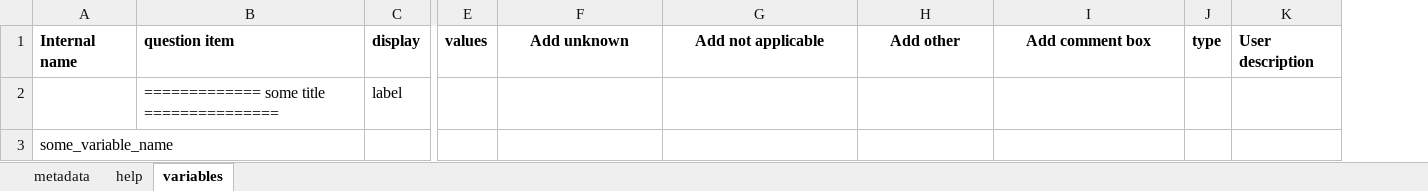
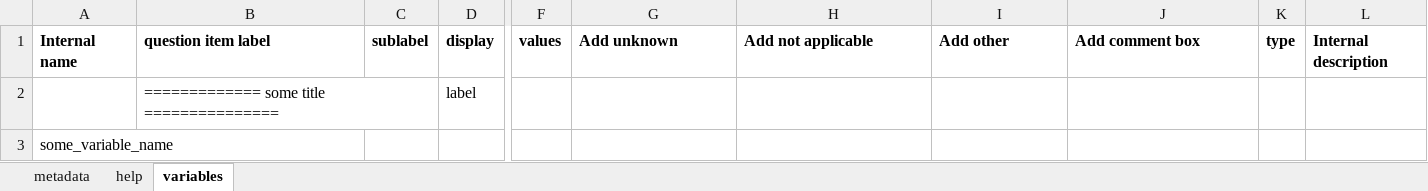
Before and after one commit to nbatra22/syntrillo-docs, an Excel workbook: apps/PythonAnywhere/website/static/healthie/documents/questionnaire_template_v0.1.xlsx, sheet variables, drawn as a sheet; only a part is shown, gaps mark what is left out; values as stored, in another font and other column widths than the file's, no borders; removed rows and columns are numbered as before the commit, all else as after; the diff names each change by its address in the sheet, - before the commit and + after, or states it on an @@ line.

```diff
--- a/apps/PythonAnywhere/website/static/healthie/documents/questionnaire_template_v0.1.xlsx (sheet variables)
+++ b/apps/PythonAnywhere/website/static/healthie/documents/questionnaire_template_v0.1.xlsx (sheet variables)
+column C, row 1: sublabel
-column K, row 1: User description
+column L, row 1: Internal description
-B1: question item
+B1: question item label
-G1:J1 alignment: center
+G1:J1 alignment: left
```
Also changed, not shown: sheet help, sheet metadata, 6 other files.
